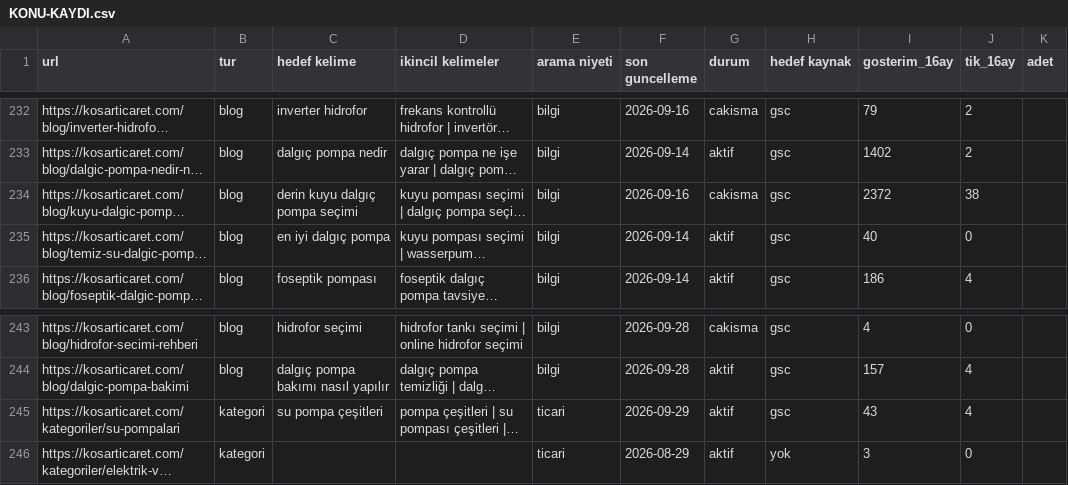
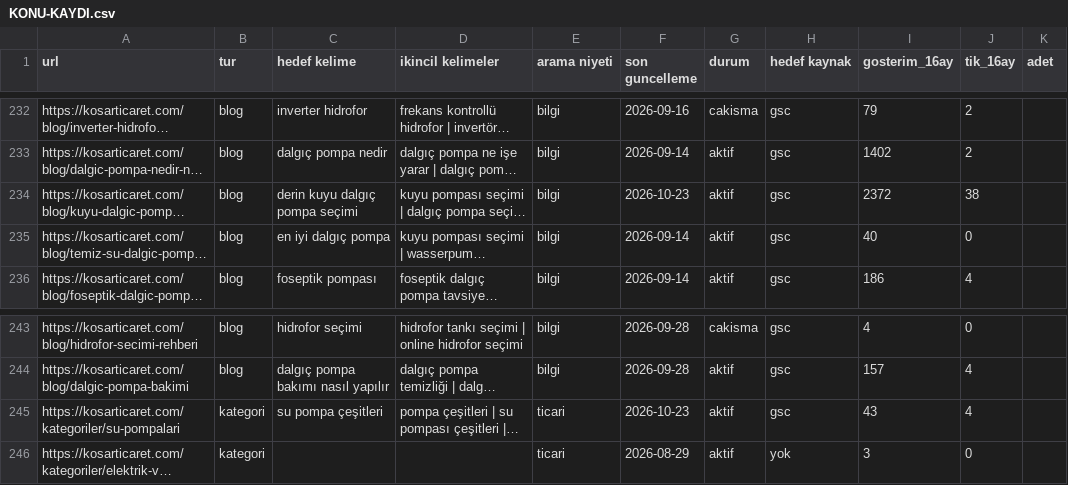
Before and after one commit to kosarteknikservis-pixel/kosarticaret-, a CSV file: raporlar/icerik/KONU-KAYDI.csv, drawn as a sheet; only a part is shown, gaps mark what is left out; long unchanged cells end in …; the diff names each change by its address in the sheet, - before the commit and + after, or states it on an @@ line.

```diff
--- a/raporlar/icerik/KONU-KAYDI.csv
+++ b/raporlar/icerik/KONU-KAYDI.csv
-F234 (son guncelleme): 2026-09-16
+F234 (son guncelleme): 2026-10-23
-G234 (durum): cakisma
+G234 (durum): aktif
-F245 (son guncelleme): 2026-09-29
+F245 (son guncelleme): 2026-10-23
```
Also changed, not shown: 5 other files.
